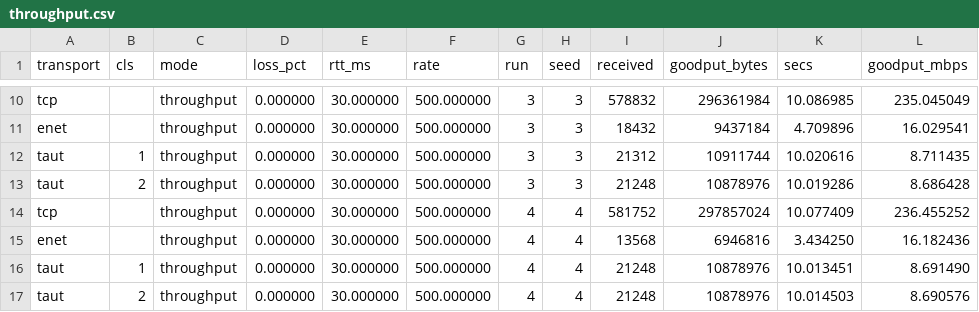
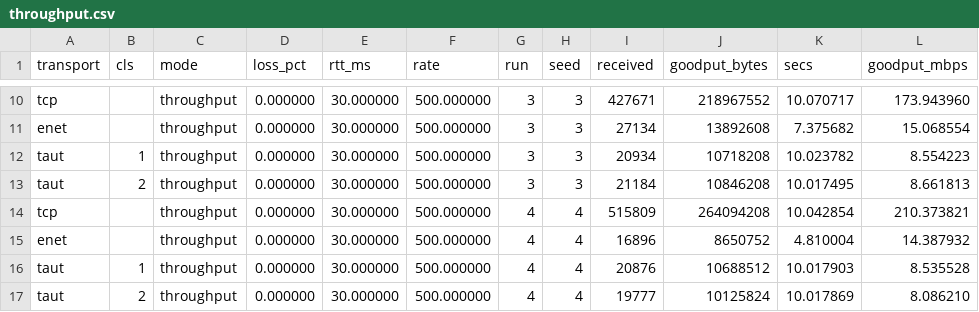
Before and after one commit to lgoyal6/taut, a CSV file: bench/data/throughput.csv, drawn as a sheet; only a part is shown, gaps mark what is left out; the diff covers the shown part only; the diff names each change by its address in the sheet, - before the commit and + after, or states it on an @@ line.

```diff
--- a/bench/data/throughput.csv
+++ b/bench/data/throughput.csv
-I10 (received): 578832
+I10 (received): 427671
-J10 (goodput_bytes): 296361984
+J10 (goodput_bytes): 218967552
-K10 (secs): 10.086985
+K10 (secs): 10.070717
-L10 (goodput_mbps): 235.045049
+L10 (goodput_mbps): 173.943960
-I11 (received): 18432
+I11 (received): 27134
-J11 (goodput_bytes): 9437184
+J11 (goodput_bytes): 13892608
-K11 (secs): 4.709896
+K11 (secs): 7.375682
-L11 (goodput_mbps): 16.029541
+L11 (goodput_mbps): 15.068554
-I12 (received): 21312
+I12 (received): 20934
-J12 (goodput_bytes): 10911744
+J12 (goodput_bytes): 10718208
-K12 (secs): 10.020616
+K12 (secs): 10.023782
-L12 (goodput_mbps): 8.711435
+L12 (goodput_mbps): 8.554223
-I13 (received): 21248
+I13 (received): 21184
-J13 (goodput_bytes): 10878976
+J13 (goodput_bytes): 10846208
-K13 (secs): 10.019286
+K13 (secs): 10.017495
-L13 (goodput_mbps): 8.686428
+L13 (goodput_mbps): 8.661813
-I14 (received): 581752
+I14 (received): 515809
-J14 (goodput_bytes): 297857024
+J14 (goodput_bytes): 264094208
-K14 (secs): 10.077409
+K14 (secs): 10.042854
-L14 (goodput_mbps): 236.455252
+L14 (goodput_mbps): 210.373821
-I15 (received): 13568
+I15 (received): 16896
-J15 (goodput_bytes): 6946816
+J15 (goodput_bytes): 8650752
-K15 (secs): 3.434250
+K15 (secs): 4.810004
-L15 (goodput_mbps): 16.182436
+L15 (goodput_mbps): 14.387932
-I16 (received): 21248
+I16 (received): 20876
-J16 (goodput_bytes): 10878976
+J16 (goodput_bytes): 10688512
-K16 (secs): 10.013451
+K16 (secs): 10.017903
-L16 (goodput_mbps): 8.691490
+L16 (goodput_mbps): 8.535528
-I17 (received): 21248
+I17 (received): 19777
-J17 (goodput_bytes): 10878976
+J17 (goodput_bytes): 10125824
-K17 (secs): 10.014503
+K17 (secs): 10.017869
-L17 (goodput_mbps): 8.690576
+L17 (goodput_mbps): 8.086210
```
Also changed, not shown: 48 edited cells elsewhere in this file, bench/data/summary_rr.csv, 13 other files.
